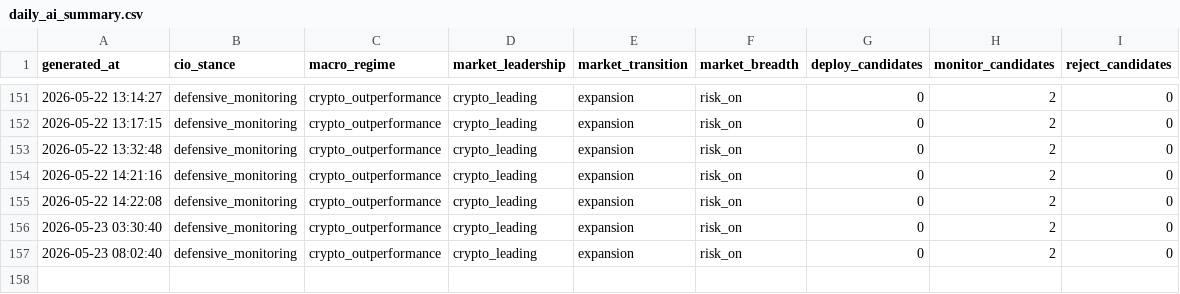
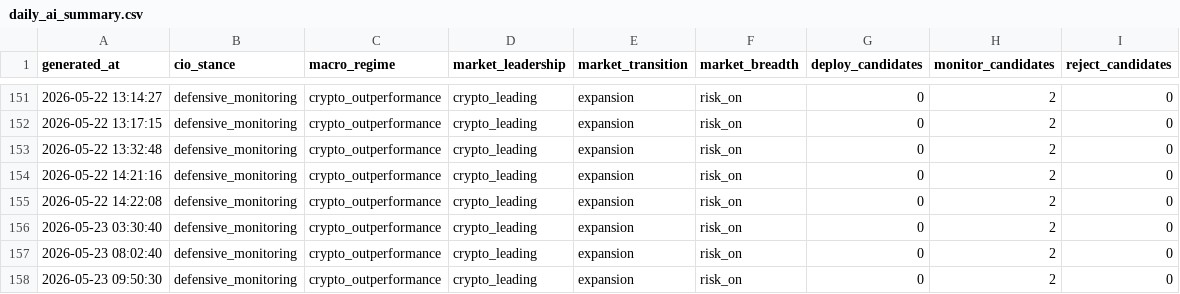
Before and after one commit to gramzy0/adaptive-trend-intelligence, a CSV file: daily_ai_summary.csv, drawn as a sheet; only a part is shown, gaps mark what is left out; the diff names each change by its address in the sheet, - before the commit and + after, or states it on an @@ line.

```diff
--- a/daily_ai_summary.csv
+++ b/daily_ai_summary.csv
+row 158: 2026-05-23 09:50:30 | defensive_monitoring | crypto_outperformance | crypto_leading | expansion | risk_on | 0 | 2 | 0
```
Also changed, not shown: signal_outcomes_history.csv, 2 other files.
